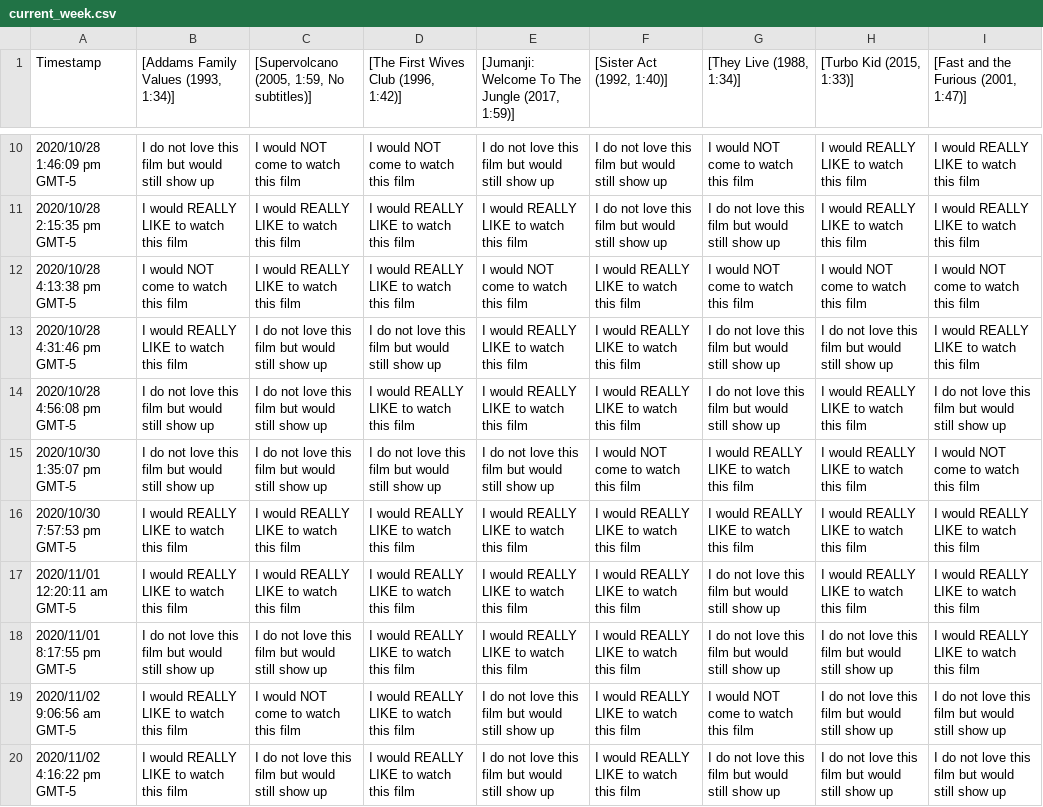
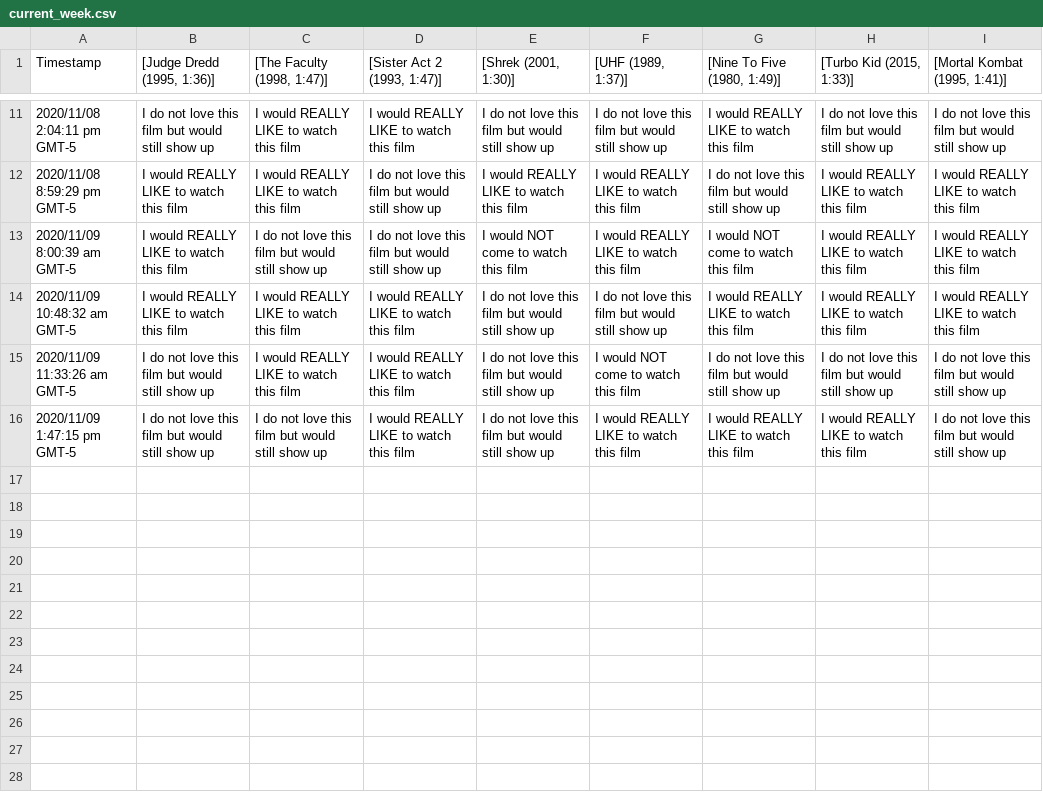
Before and after one commit to JCSzamosi/MovieNight, a CSV file: data/current_week.csv, drawn as a sheet; only a part is shown, gaps mark what is left out; removed rows and columns are numbered as before the commit, all else as after; the diff covers the shown part only; the diff names each change by its address in the sheet, - before the commit and + after, or states it on an @@ line.

```diff
--- a/data/current_week.csv
+++ b/data/current_week.csv
-B1: [Addams Family Values (1993, 1:34)]
+B1: [Judge Dredd (1995, 1:36)]
-C1: [Supervolcano (2005, 1:59, No subtitles)]
+C1: [The Faculty (1998, 1:47)]
-D1: [The First Wives Club (1996, 1:42)]
+D1: [Sister Act 2 (1993, 1:47)]
-E1: [Jumanji: Welcome To The Jungle (2017, 1:59)]
+E1: [Shrek (2001, 1:30)]
-F1: [Sister Act (1992, 1:40)]
+F1: [UHF (1989, 1:37)]
-G1: [They Live (1988, 1:34)]
+G1: [Nine To Five (1980, 1:49)]
-I1: [Fast and the Furious (2001, 1:47)]
+I1: [Mortal Kombat (1995, 1:41)]
-A11 (Timestamp): 2020/10/28 1:46:09 pm GMT-5
+A11 (Timestamp): 2020/11/08 2:04:11 pm GMT-5
-C11 ([The Faculty (1998, 1:47)]): I would NOT come to watch this film
+C11 ([The Faculty (1998, 1:47)]): I would REALLY LIKE to watch this film
-D11 ([Sister Act 2 (1993, 1:47)]): I would NOT come to watch this film
+D11 ([Sister Act 2 (1993, 1:47)]): I would REALLY LIKE to watch this film
-G11 ([Nine To Five (1980, 1:49)]): I would NOT come to watch this film
+G11 ([Nine To Five (1980, 1:49)]): I would REALLY LIKE to watch this film
-H11 ([Turbo Kid (2015, 1:33)]): I would REALLY LIKE to watch this film
+H11 ([Turbo Kid (2015, 1:33)]): I do not love this film but would still show up
-I11 ([Mortal Kombat (1995, 1:41)]): I would REALLY LIKE to watch this film
+I11 ([Mortal Kombat (1995, 1:41)]): I do not love this film but would still show up
-A12 (Timestamp): 2020/10/28 2:15:35 pm GMT-5
+A12 (Timestamp): 2020/11/08 8:59:29 pm GMT-5
-D12 ([Sister Act 2 (1993, 1:47)]): I would REALLY LIKE to watch this film
+D12 ([Sister Act 2 (1993, 1:47)]): I do not love this film but would still show up
-F12 ([UHF (1989, 1:37)]): I do not love this film but would still show up
+F12 ([UHF (1989, 1:37)]): I would REALLY LIKE to watch this film
-row 12: 2020/10/28 4:13:38 pm GMT-5 | I would NOT come to watch this film | I would REALLY LIKE to watch this film | I would REALLY LIKE to watch this film | I would NOT come to watch this film | I would REALLY LIKE to watch this film | I would NOT come to watch this film | I would NOT come to watch this film | I would NOT come to watch this film
-A13 (Timestamp): 2020/10/28 4:31:46 pm GMT-5
+A13 (Timestamp): 2020/11/09 8:00:39 am GMT-5
-E13 ([Shrek (2001, 1:30)]): I would REALLY LIKE to watch this film
+E13 ([Shrek (2001, 1:30)]): I would NOT come to watch this film
-G13 ([Nine To Five (1980, 1:49)]): I do not love this film but would still show up
+G13 ([Nine To Five (1980, 1:49)]): I would NOT come to watch this film
-H13 ([Turbo Kid (2015, 1:33)]): I do not love this film but would still show up
+H13 ([Turbo Kid (2015, 1:33)]): I would REALLY LIKE to watch this film
-row 14: 2020/10/28 4:56:08 pm GMT-5 | I do not love this film but would still show up | I do not love this film but would still show up | I would REALLY LIKE to watch this film | I would REALLY LIKE to watch this film | I would REALLY LIKE to watch this film | I do not love this film but would still show up | I would REALLY LIKE to watch this film | I do not love this film but would still show up
-row 15: 2020/10/30 1:35:07 pm GMT-5 | I do not love this film but would still show up | I do not love this film but would still show up | I do not love this film but would still show up | I do not love this film but would still show up | I would NOT come to watch this film | I would REALLY LIKE to watch this film | I would REALLY LIKE to watch this film | I would NOT come to watch this film
-A14 (Timestamp): 2020/10/30 7:57:53 pm GMT-5
+A14 (Timestamp): 2020/11/09 10:48:32 am GMT-5
-E14 ([Shrek (2001, 1:30)]): I would REALLY LIKE to watch this film
+E14 ([Shrek (2001, 1:30)]): I do not love this film but would still show up
-F14 ([UHF (1989, 1:37)]): I would REALLY LIKE to watch this film
+F14 ([UHF (1989, 1:37)]): I do not love this film but would still show up
-row 17: 2020/11/01 12:20:11 am GMT-5 | I would REALLY LIKE to watch this film | I would REALLY LIKE to watch this film | I would REALLY LIKE to watch this film | I would REALLY LIKE to watch this film | I would REALLY LIKE to watch this film | I do not love this film but would still show up | I would REALLY LIKE to watch this film | I would REALLY LIKE to watch this film
-row 18: 2020/11/01 8:17:55 pm GMT-5 | I do not love this film but would still show up | I do not love this film but would still show up | I would REALLY LIKE to watch this film | I would REALLY LIKE to watch this film | I would REALLY LIKE to watch this film | I do not love this film but would still show up | I do not love this film but would still show up | I would REALLY LIKE to watch this film
-A15 (Timestamp): 2020/11/02 9:06:56 am GMT-5
+A15 (Timestamp): 2020/11/09 11:33:26 am GMT-5
-B15:B16 ([Judge Dredd (1995, 1:36)]): I would REALLY LIKE to watch this film
+B15:B16 ([Judge Dredd (1995, 1:36)]): I do not love this film but would still show up
-C15 ([The Faculty (1998, 1:47)]): I would NOT come to watch this film
+C15 ([The Faculty (1998, 1:47)]): I would REALLY LIKE to watch this film
-F15 ([UHF (1989, 1:37)]): I would REALLY LIKE to watch this film
+F15 ([UHF (1989, 1:37)]): I would NOT come to watch this film
-G15 ([Nine To Five (1980, 1:49)]): I would NOT come to watch this film
+G15 ([Nine To Five (1980, 1:49)]): I do not love this film but would still show up
-A16 (Timestamp): 2020/11/02 4:16:22 pm GMT-5
+A16 (Timestamp): 2020/11/09 1:47:15 pm GMT-5
-G16 ([Nine To Five (1980, 1:49)]): I do not love this film but would still show up
+G16 ([Nine To Five (1980, 1:49)]): I would REALLY LIKE to watch this film
-H16 ([Turbo Kid (2015, 1:33)]): I do not love this film but would still show up
+H16 ([Turbo Kid (2015, 1:33)]): I would REALLY LIKE to watch this film
```
Also changed, not shown: 3 added rows, 2 removed rows and 23 edited cells elsewhere in this file, data/current_movies.csv, 6 other files.
